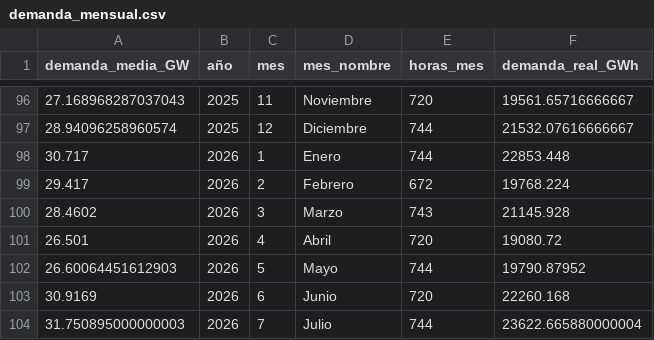
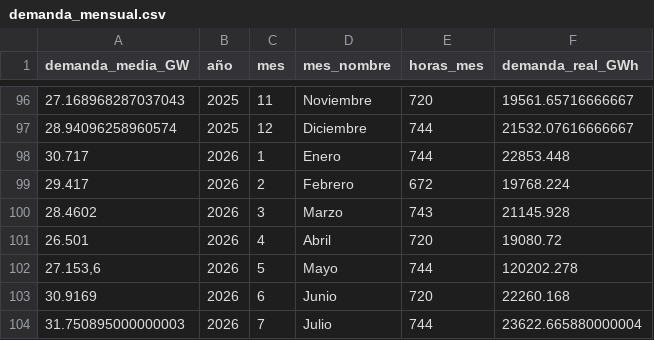
Before and after one commit to PowerAvenger/epowerapp, a CSV file: local_bbdd/demanda_mensual.csv, drawn as a sheet; only a part is shown, gaps mark what is left out.

Commit message:
actualizado demanda mayo 2026

```diff
--- a/local_bbdd/demanda_mensual.csv
+++ b/local_bbdd/demanda_mensual.csv
@@ -101,3 +101,3 @@ demanda_media_GW;año;mes;mes_nombre;horas_mes;demanda_real_GWh
 26.501;2026;4;Abril;720;19080.72
-26.60064451612903;2026;5;Mayo;744;19790.87952
+27.153,6;2026;5;Mayo;744;120202.278
 30.9169;2026;6;Junio;720;22260.168
```
